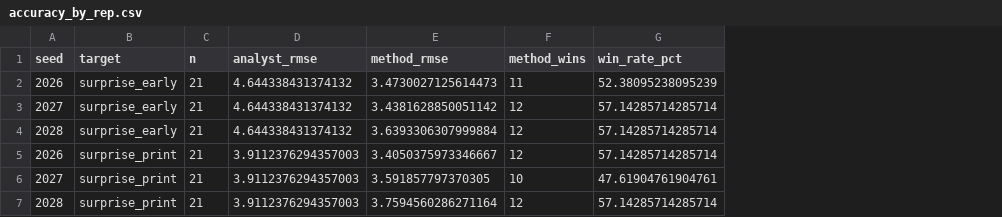
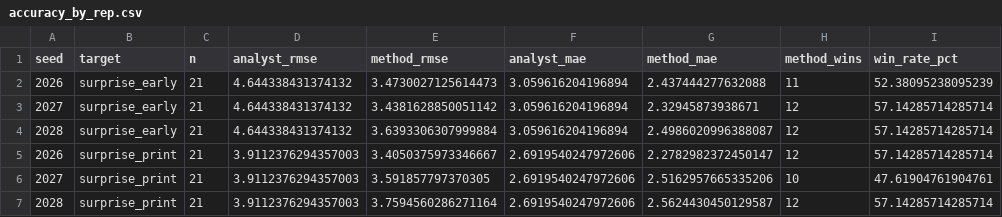
Before and after one commit to JiH00nKw0n/carbon-arc-kalshi, a CSV file: kalshi/paper/data/accuracy_by_rep.csv, drawn as a sheet; the diff names each change by its address in the sheet, - before the commit and + after, or states it on an @@ line.

Commit message:
Add MAE to Kalshi experiment results

```diff
--- a/kalshi/paper/data/accuracy_by_rep.csv
+++ b/kalshi/paper/data/accuracy_by_rep.csv
+column F (analyst_mae), rows 2-7: 3.059616204196894 | 3.059616204196894 | 3.059616204196894 | 2.6919540247972606 | 2.6919540247972606 | 2.6919540247972606
+column G (method_mae), rows 2-7: 2.437444277632088 | 2.32945873938671 | 2.4986020996388087 | 2.2782982372450147 | 2.5162957665335206 | 2.5624430450129587
```
Also changed, not shown: 7 other files.
